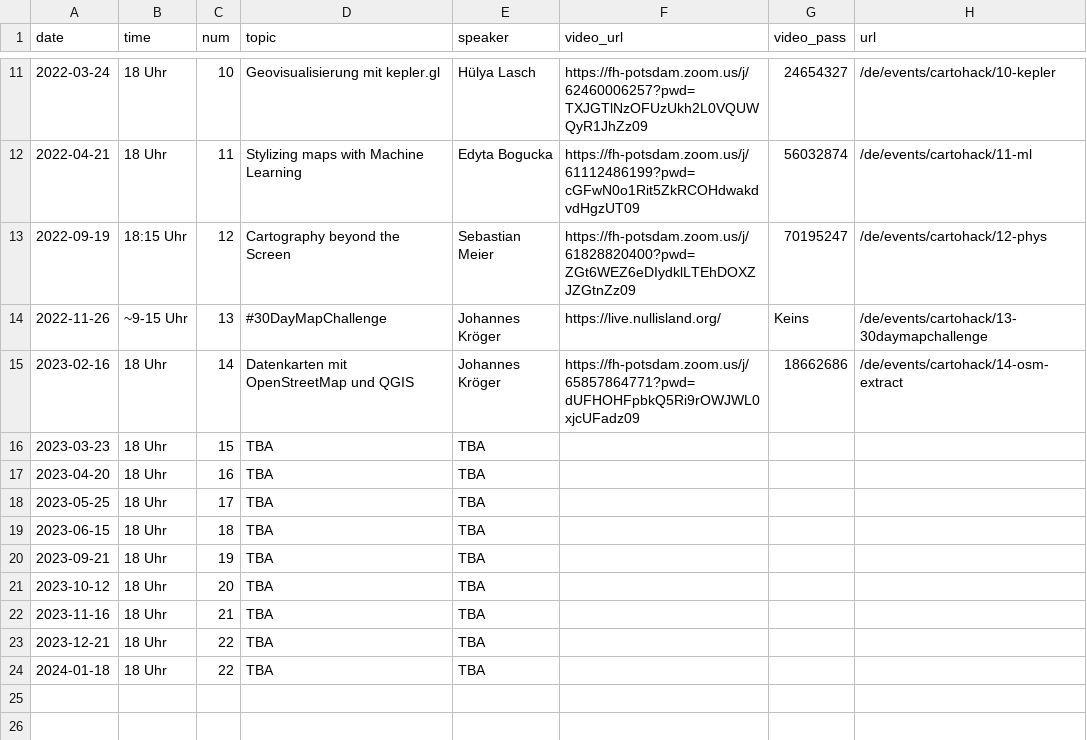
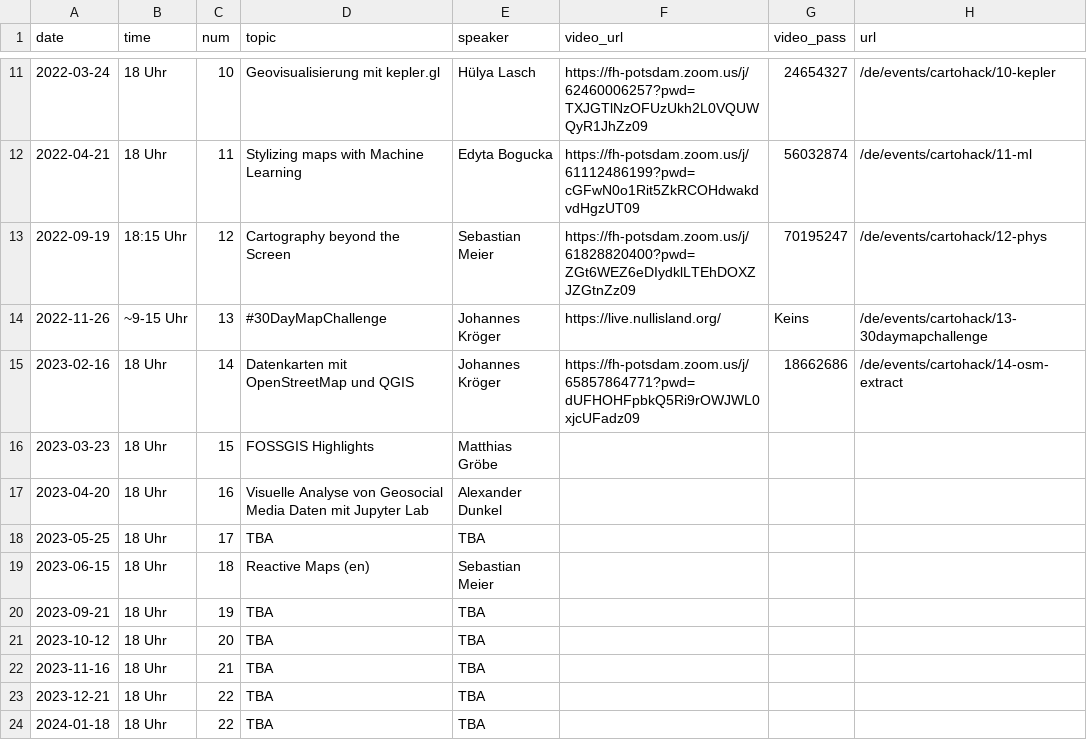
Before and after one commit to sebastian-meier/dgfk-kommission-forschung, a CSV file: _data/cartohack.csv, drawn as a sheet; only a part is shown, gaps mark what is left out.

Commit message:
titles

```diff
--- a/_data/cartohack.csv
+++ b/_data/cartohack.csv
@@ -15,6 +15,6 @@ date,time,num,topic,speaker,video_url,video_pass,url
 2023-02-16,18 Uhr,14,Datenkarten mit OpenStreetMap und QGIS,Johannes Kröger,https://fh-potsdam.zoom.us/j/65857864771?pwd=dUFHOHFpbkQ5Ri9rOWJWL0xjcUFadz09,18662686,/de/events/cartohack/14-osm-extract
-2023-03-23,18 Uhr,15,TBA,TBA,,,
-2023-04-20,18 Uhr,16,TBA,TBA,,,
+2023-03-23,18 Uhr,15,FOSSGIS Highlights,Matthias Gröbe,,,
+2023-04-20,18 Uhr,16,Visuelle Analyse von Geosocial Media Daten mit Jupyter Lab,Alexander Dunkel,,,
 2023-05-25,18 Uhr,17,TBA,TBA,,,
-2023-06-15,18 Uhr,18,TBA,TBA,,,
+2023-06-15,18 Uhr,18,Reactive Maps (en),Sebastian Meier,,,
 2023-09-21,18 Uhr,19,TBA,TBA,,,
```
